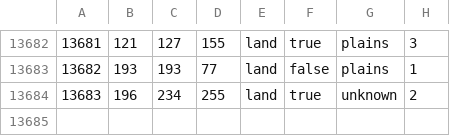
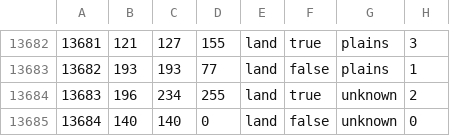
Before and after one commit to swf541/ColdWarIronCurtain, a CSV file: Cold War Iron Curtain/map/definition.csv, drawn as a sheet; only a part is shown, gaps mark what is left out.

```diff
--- a/Cold War Iron Curtain/map/definition.csv
+++ b/Cold War Iron Curtain/map/definition.csv
@@ -13684 +13684,2 @@
 13683;196;234;255;land;true;unknown;2
+13684;140;140;0;land;false;unknown;0
```
Also changed, not shown: 53 other files.
